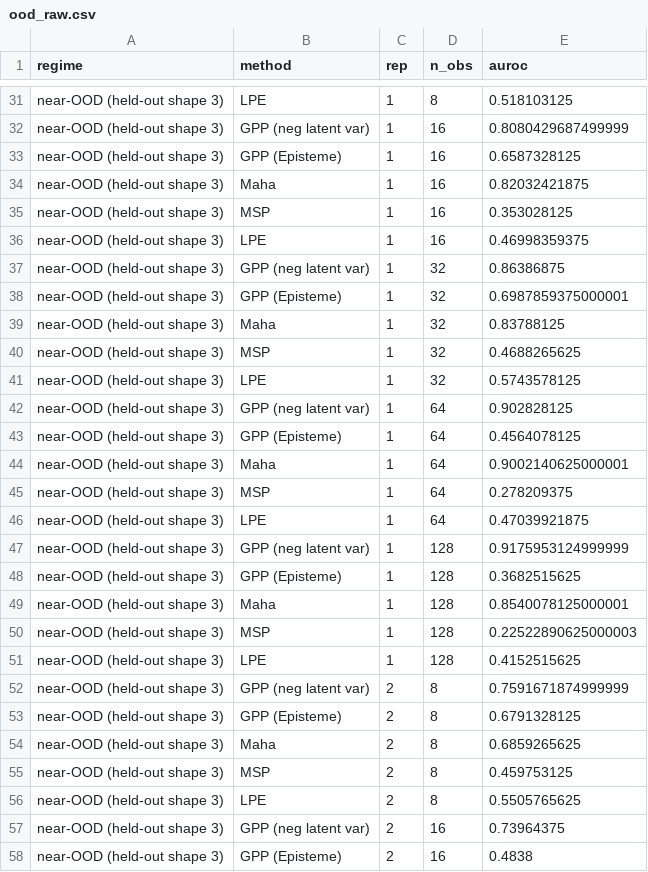
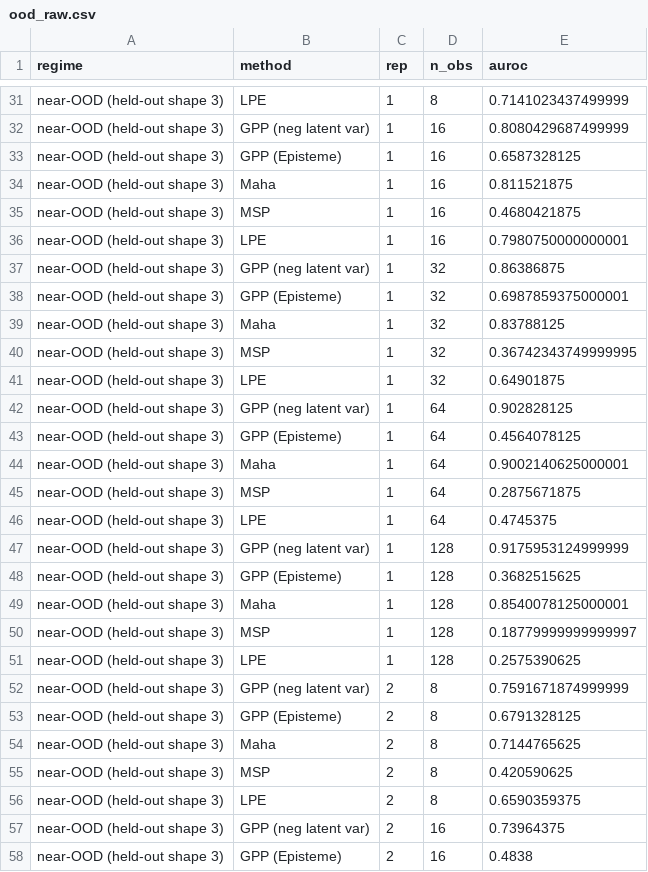
Before and after one commit to PatP15/gpax-multiclass, a CSV file: experiments/shapes3d/figures/ood/ood_raw.csv, drawn as a sheet; only a part is shown, gaps mark what is left out; the diff covers the shown part only; the diff names each change by its address in the sheet, - before the commit and + after, or states it on an @@ line.

```diff
--- a/experiments/shapes3d/figures/ood/ood_raw.csv
+++ b/experiments/shapes3d/figures/ood/ood_raw.csv
-E31 (auroc): 0.518103125
+E31 (auroc): 0.7141023437499999
-E34 (auroc): 0.82032421875
+E34 (auroc): 0.811521875
-E35 (auroc): 0.353028125
+E35 (auroc): 0.4680421875
-E36 (auroc): 0.46998359375
+E36 (auroc): 0.7980750000000001
-E40 (auroc): 0.4688265625
+E40 (auroc): 0.36742343749999995
-E41 (auroc): 0.5743578125
+E41 (auroc): 0.64901875
-E45 (auroc): 0.278209375
+E45 (auroc): 0.2875671875
-E46 (auroc): 0.47039921875
+E46 (auroc): 0.4745375
-E50 (auroc): 0.22522890625000003
+E50 (auroc): 0.18779999999999997
-E51 (auroc): 0.4152515625
+E51 (auroc): 0.2575390625
-E54 (auroc): 0.6859265625
+E54 (auroc): 0.7144765625
-E55 (auroc): 0.459753125
+E55 (auroc): 0.420590625
-E56 (auroc): 0.5505765625
+E56 (auroc): 0.6590359375
```
Also changed, not shown: 173 edited cells elsewhere in this file, 5 other files.
